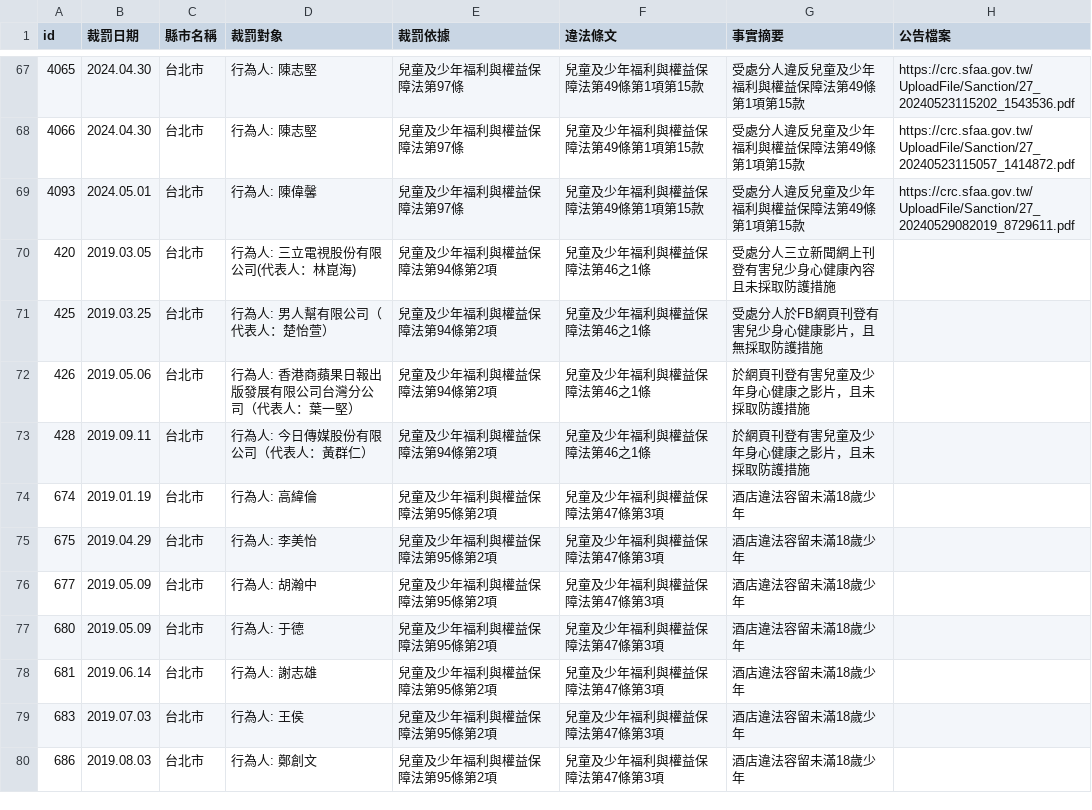
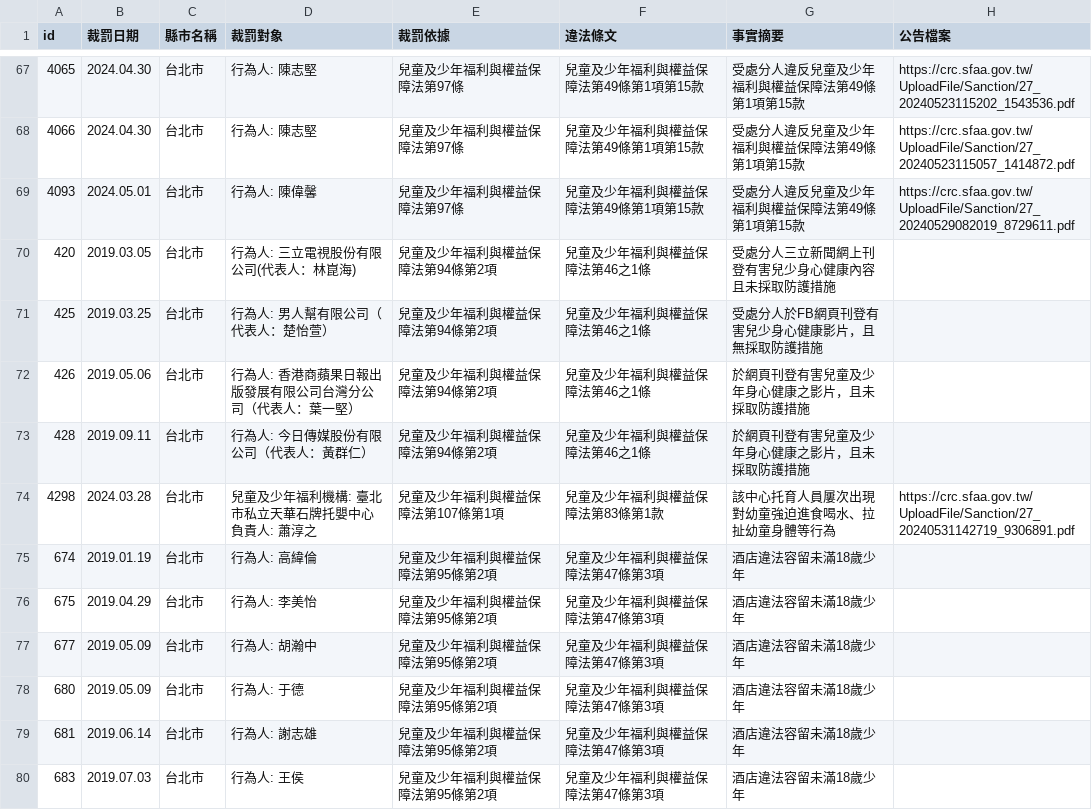
Before and after one commit to kiang/crc.sfaa.gov.tw, a CSV file: data/台北市.csv, drawn as a sheet; only a part is shown, gaps mark what is left out; the shorter side is filled out with more unchanged rows; ↵ is a line break in a cell; the diff names each change by its address in the sheet, - before the commit and + after, or states it on an @@ line.

```diff
--- a/data/台北市.csv
+++ b/data/台北市.csv
+row 74: 4298 | 2024.03.28 | 台北市 | 兒童及少年福利機構: 臺北市私立天華石牌托嬰中心 ↵ 負責人: 蕭淳之 | 兒童及少年福利與權益保障法第107條第1項 | 兒童及少年福利與權益保障法第83條第1款 | 該中心托育人員屢次出現對幼童強迫進食喝水、拉扯幼童身體等行為 | https://crc.sfaa.gov.tw/UploadFile/Sanction/27_20240531142719_9306891.pdf
```
Also changed, not shown: 2 other files.
